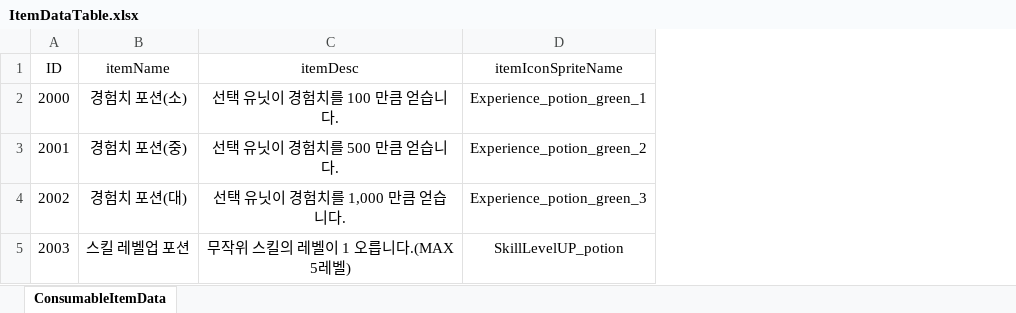
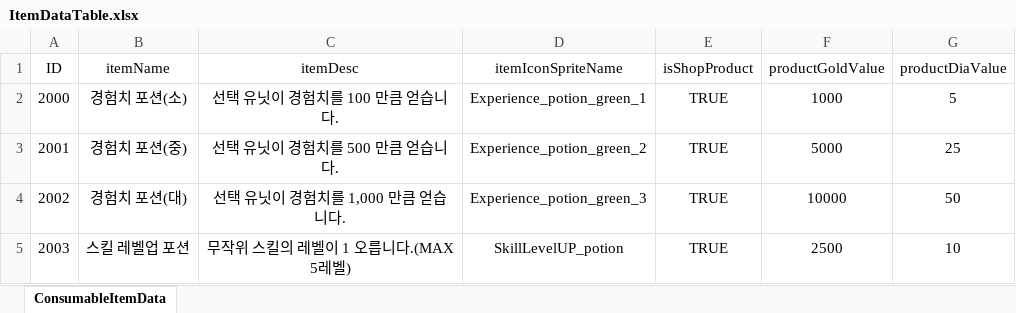
Before and after one commit to dkckacka1/DotHeros-2DPortfolio-, an Excel workbook: Portfolio_2D/Assets/05. DataTable/ItemDataTable.xlsx, sheet ConsumableItemData, drawn as a sheet; values as stored, in another font and other column widths than the file's, no borders; the diff names each change by its address in the sheet, - before the commit and + after, or states it on an @@ line.

```diff
--- a/Portfolio_2D/Assets/05. DataTable/ItemDataTable.xlsx (sheet ConsumableItemData)
+++ b/Portfolio_2D/Assets/05. DataTable/ItemDataTable.xlsx (sheet ConsumableItemData)
+column E (isShopProduct), rows 2-5: all TRUE
+column F (productGoldValue), rows 2-5: 1000 | 5000 | 10000 | 2500
+column G (productDiaValue), rows 2-5: 5 | 25 | 50 | 10
```
Also changed, not shown: 17 other files.
